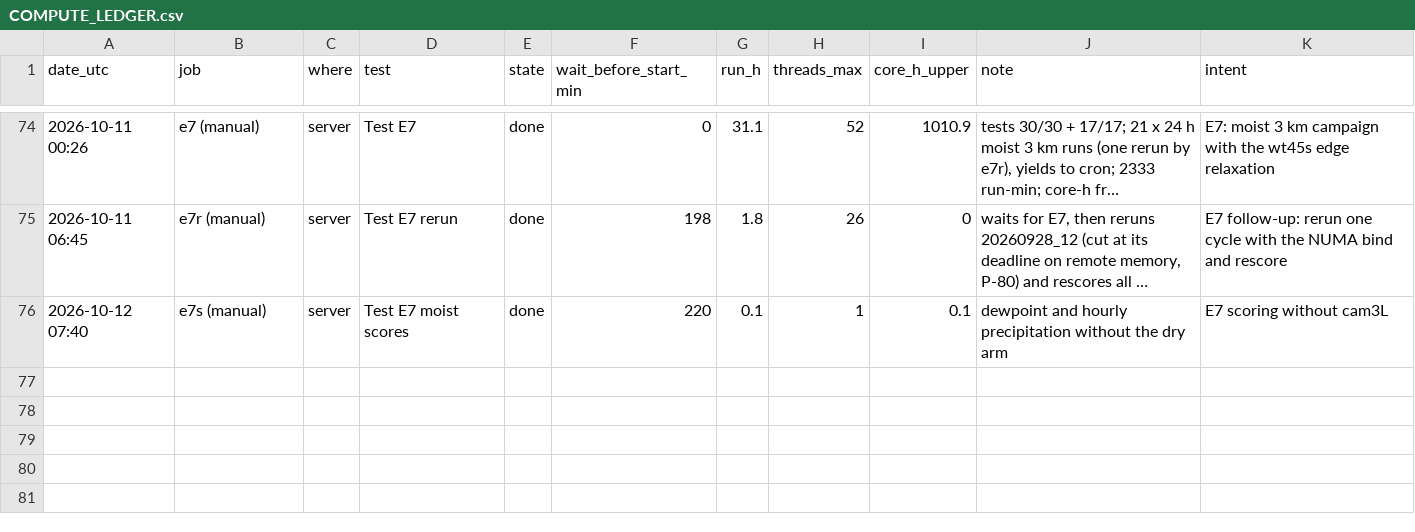
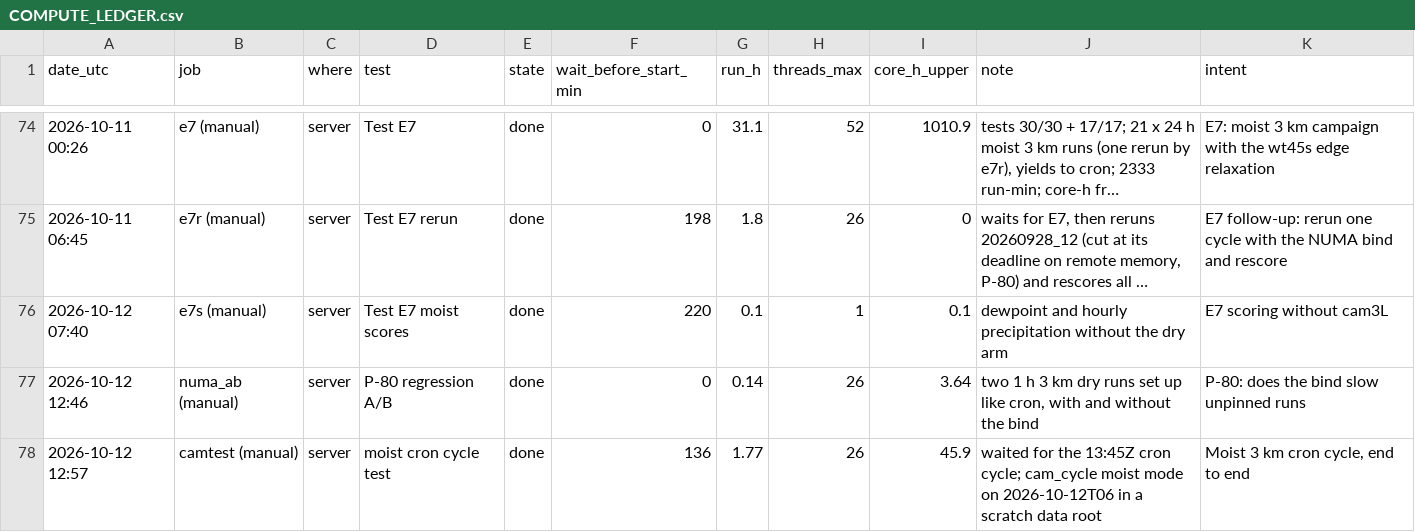
Before and after one commit to SilentSquid236/NWP1, a CSV file: docs/COMPUTE_LEDGER.csv, drawn as a sheet; only a part is shown, gaps mark what is left out; long unchanged cells end in …; the diff names each change by its address in the sheet, - before the commit and + after, or states it on an @@ line.

Commit message:
Fix NUMA binding and add moist CAM mode
Use the launching shell's CPU affinity for NUMA placement to prevent unpinned cron runs from binding memory to one socket. Add optional moist 3 km CAM cycles with a moist 12 km boundary forecast, updated budget handling, regression coverage, and operational research records.

```diff
--- a/docs/COMPUTE_LEDGER.csv
+++ b/docs/COMPUTE_LEDGER.csv
+row 77: 2026-10-12 12:46 | numa_ab (manual) | server | P-80 regression A/B | done | 0 | 0.14 | 26 | 3.64 | two 1 h 3 km dry runs set up like cron, with and without the bind | P-80: does the bind slow unpinned runs
+row 78: 2026-10-12 12:57 | camtest (manual) | server | moist cron cycle test | done | 136 | 1.77 | 26 | 45.9 | waited for the 13:45Z cron cycle; cam_cycle moist mode on 2026-10-12T06 in a scratch data root | Moist 3 km cron cycle, end to end
```
Also changed, not shown: 8 other files.
